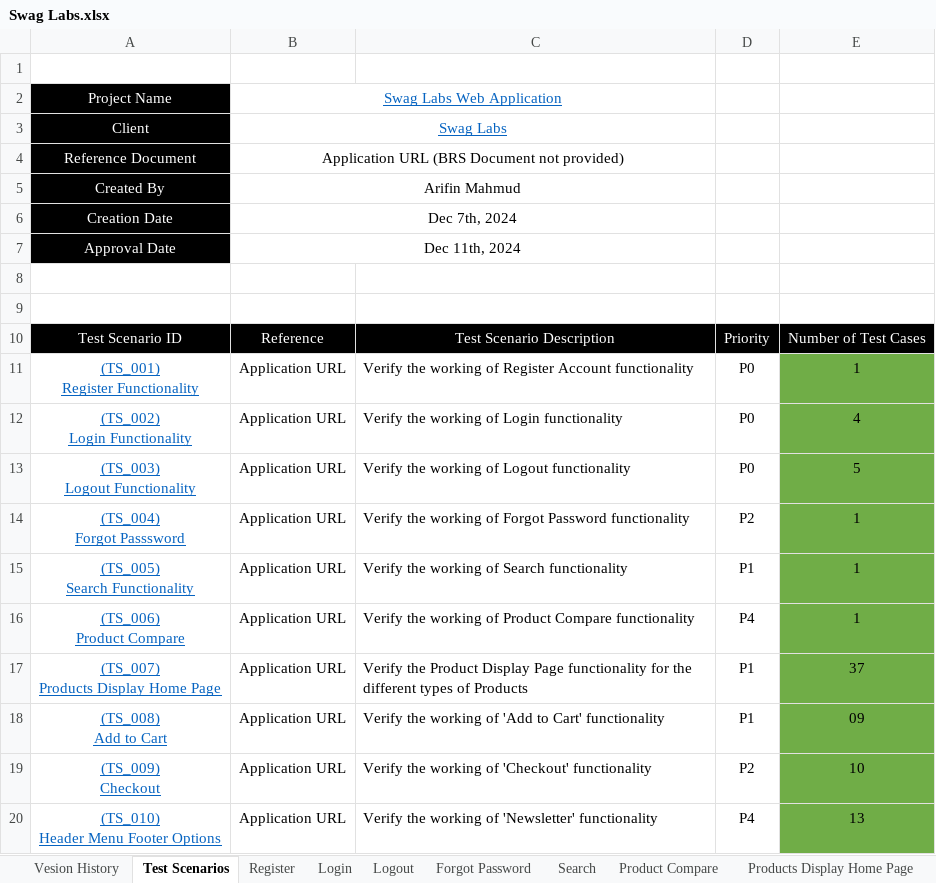
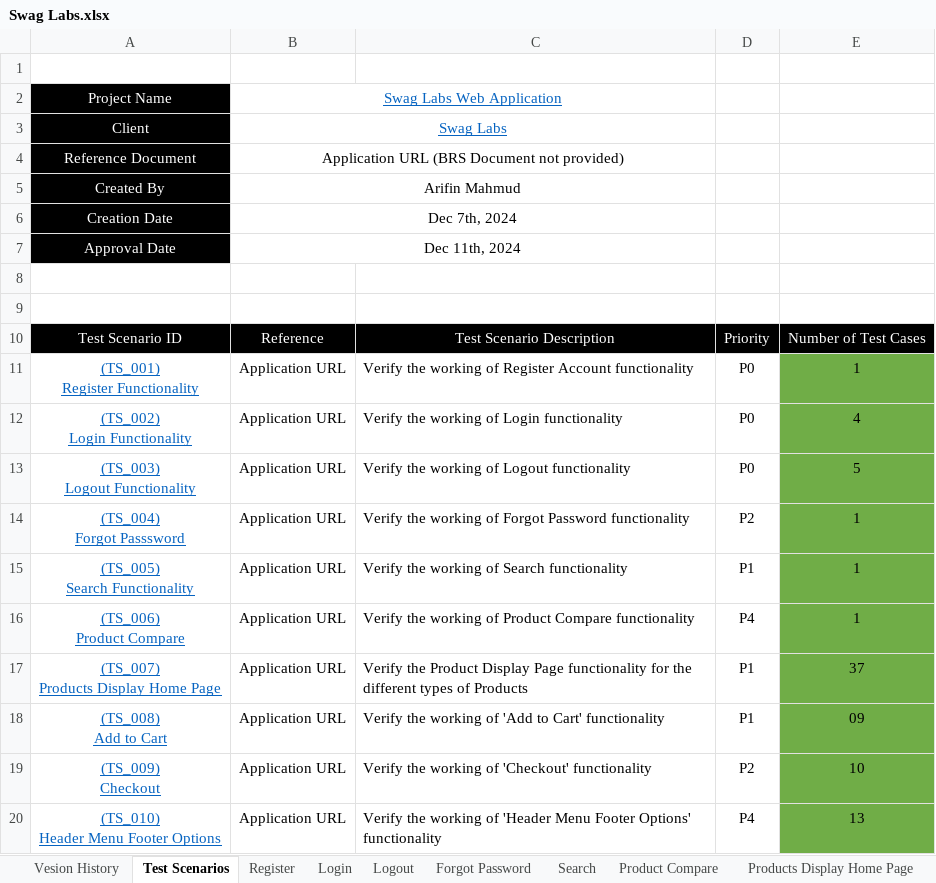
Before and after one commit to Arifin-113/SwagLabs-Manual_Testing, an Excel workbook: Swag Labs.xlsx, sheet Test Scenarios, drawn as a sheet; values as stored, in another font and other column widths than the file's, no borders; the diff names each change by its address in the sheet, - before the commit and + after, or states it on an @@ line.

Commit message:
Add files via upload
Manually tested an open source ecommerce web application, Swag Labs

```diff
--- a/Swag Labs.xlsx (sheet Test Scenarios)
+++ b/Swag Labs.xlsx (sheet Test Scenarios)
-C20: …working of 'Newsletter' functionality
+C20: …working of 'Header Menu Footer Options' functionality
```
